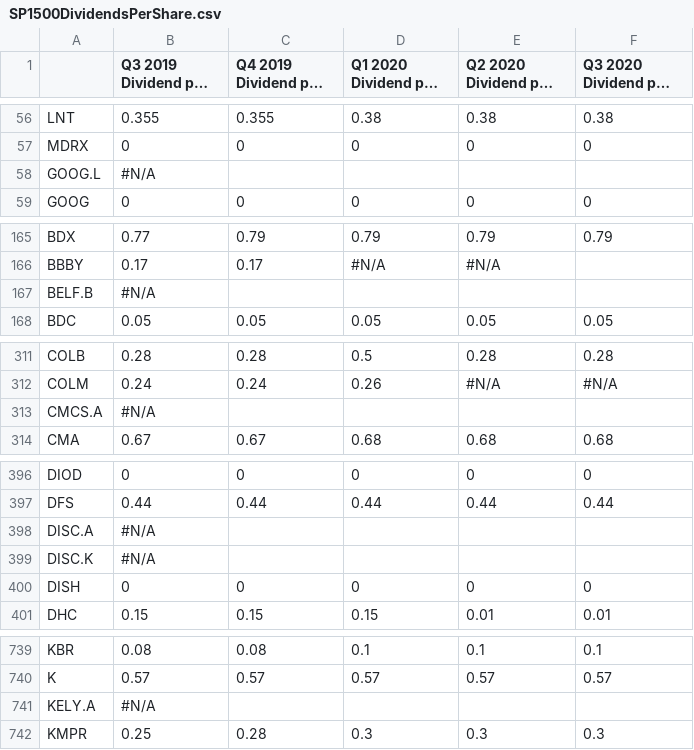
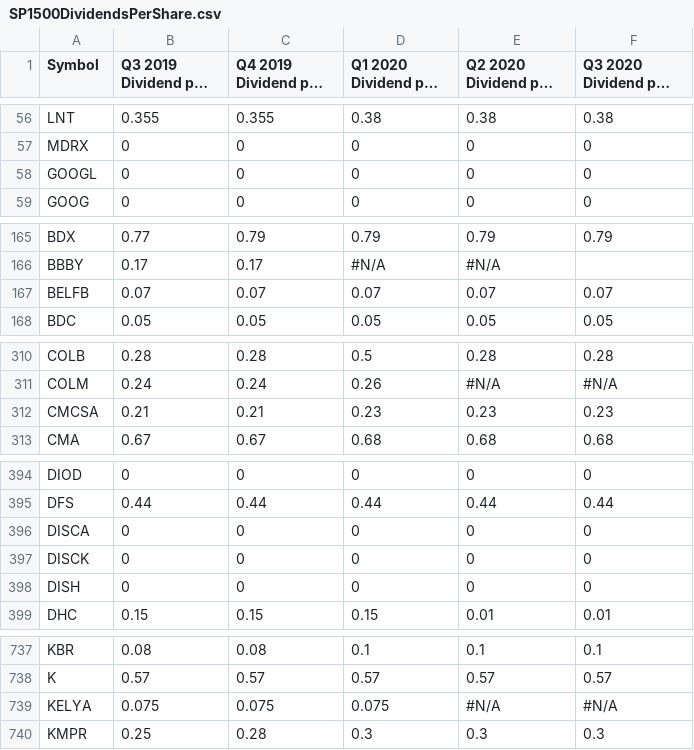
Before and after one commit to japplefield/fin342-corp-structure, a CSV file: SP1500DividendsPerShare.csv, drawn as a sheet; only a part is shown, gaps mark what is left out; long unchanged cells end in …; removed rows and columns are numbered as before the commit, all else as after; the diff covers the shown part only; the diff names each change by its address in the sheet, - before the commit and + after, or states it on an @@ line.

```diff
--- a/SP1500DividendsPerShare.csv
+++ b/SP1500DividendsPerShare.csv
-A1: (empty)
+A1: Symbol
-row 58: GOOG.L | #N/A
+row 58: GOOGL | 0 | 0 | 0 | 0 | 0
-row 167: BELF.B | #N/A
+row 167: BELFB | 0.07 | 0.07 | 0.07 | 0.07 | 0.07
-row 313: CMCS.A | #N/A
+row 312: CMCSA | 0.21 | 0.21 | 0.23 | 0.23 | 0.23
-row 398: DISC.A | #N/A
-row 399: DISC.K | #N/A
+row 396: DISCA | 0 | 0 | 0 | 0 | 0
+row 397: DISCK | 0 | 0 | 0 | 0 | 0
-row 741: KELY.A | #N/A
+row 739: KELYA | 0.075 | 0.075 | 0.075 | #N/A | #N/A
```
Also changed, not shown: 1 added row and 6 removed rows elsewhere in this file, SP1500Debt.csv, SP1500GICS.csv, 6 other files.
